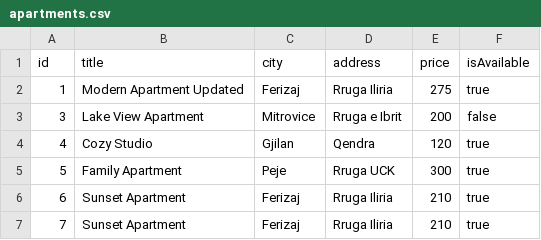
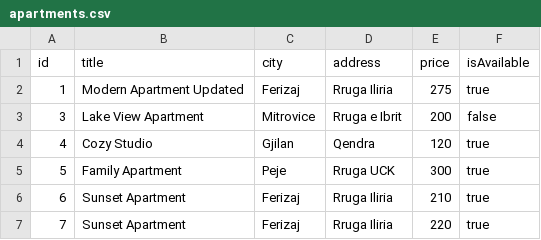
Before and after one commit to th-umib/Apartment-rental-system, a CSV file: Data/apartments.csv, drawn as a sheet.

Commit message:
fix: update price for Sunset Apartment in apartments.csv

```diff
--- a/Data/apartments.csv
+++ b/Data/apartments.csv
@@ -6,2 +6,2 @@ id,title,city,address,price,isAvailable
 6,Sunset Apartment,Ferizaj,Rruga Iliria,210,true
-7,Sunset Apartment,Ferizaj,Rruga Iliria,210,true
+7,Sunset Apartment,Ferizaj,Rruga Iliria,220,true
```
